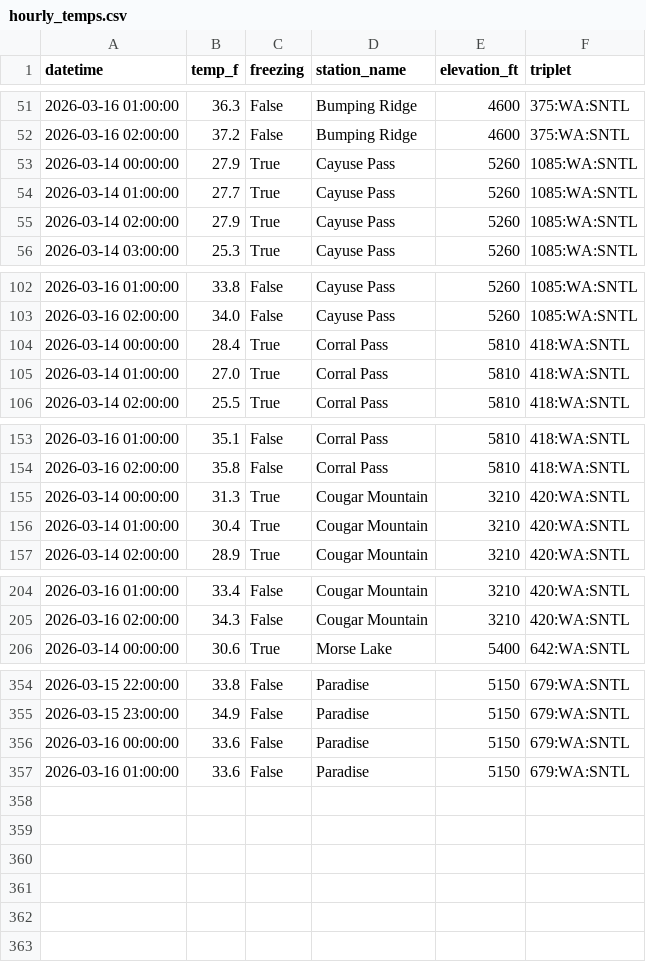
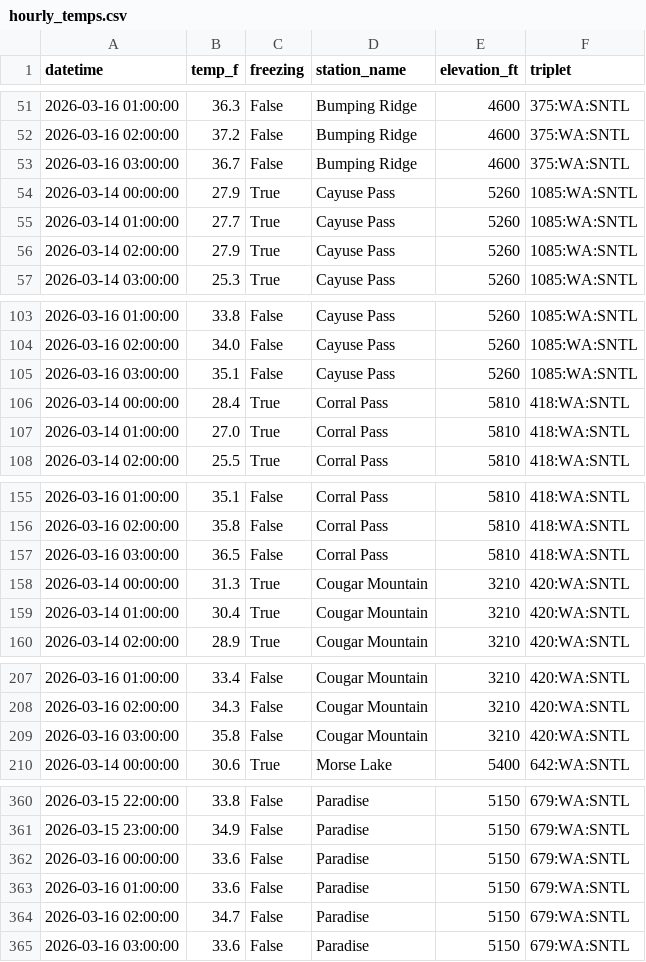
Before and after one commit to bdgroves/rainier-snowpack, a CSV file: data/processed/hourly_temps.csv, drawn as a sheet; only a part is shown, gaps mark what is left out; the diff covers the shown part only; the diff names each change by its address in the sheet, - before the commit and + after, or states it on an @@ line.

```diff
--- a/data/processed/hourly_temps.csv
+++ b/data/processed/hourly_temps.csv
+row 53: 2026-03-16 03:00:00 | 36.7 | False | Bumping Ridge | 4600 | 375:WA:SNTL
+row 105: 2026-03-16 03:00:00 | 35.1 | False | Cayuse Pass | 5260 | 1085:WA:SNTL
+row 157: 2026-03-16 03:00:00 | 36.5 | False | Corral Pass | 5810 | 418:WA:SNTL
+row 209: 2026-03-16 03:00:00 | 35.8 | False | Cougar Mountain | 3210 | 420:WA:SNTL
+row 364: 2026-03-16 02:00:00 | 34.7 | False | Paradise | 5150 | 679:WA:SNTL
+row 365: 2026-03-16 03:00:00 | 33.6 | False | Paradise | 5150 | 679:WA:SNTL
```
Also changed, not shown: 2 added rows elsewhere in this file, 2 other files.
